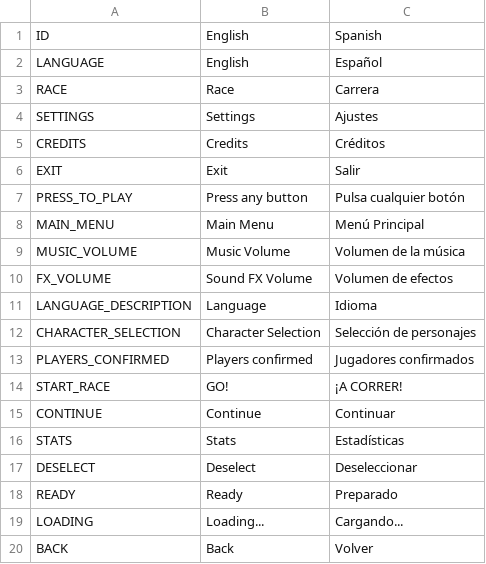
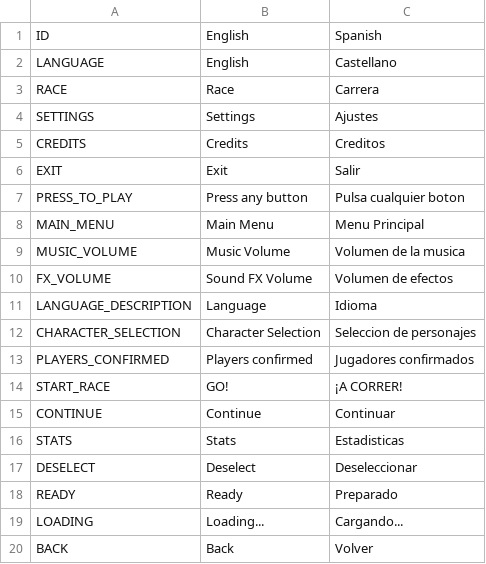
Before and after one commit to 5thRowGames/RobogodsWillBeRacing, a CSV file: Assets/Resources/Localization.csv, drawn as a sheet; only a part is shown.

```diff
--- a/Assets/Resources/Localization.csv
+++ b/Assets/Resources/Localization.csv
@@ -1,13 +1,13 @@
 ID,English,Spanish
-LANGUAGE,English,Español
+LANGUAGE,English,Castellano
 RACE,Race,Carrera
 SETTINGS,Settings,Ajustes
-CREDITS,Credits,Créditos
+CREDITS,Credits,Creditos
 EXIT,Exit,Salir
-PRESS_TO_PLAY,Press any button,Pulsa cualquier botón
-MAIN_MENU,Main Menu,Menú Principal
-MUSIC_VOLUME,Music Volume,Volumen de la música
+PRESS_TO_PLAY,Press any button,Pulsa cualquier boton
+MAIN_MENU,Main Menu,Menu Principal
+MUSIC_VOLUME,Music Volume,Volumen de la musica
 FX_VOLUME,Sound FX Volume,Volumen de efectos
 LANGUAGE_DESCRIPTION,Language,Idioma
-CHARACTER_SELECTION,Character Selection,Selección de personajes
+CHARACTER_SELECTION,Character Selection,Seleccion de personajes
 PLAYERS_CONFIRMED,Players confirmed,Jugadores confirmados
@@ -15,3 +15,3 @@ START_RACE,GO!,¡A CORRER!
 CONTINUE,Continue,Continuar
-STATS,Stats,Estadísticas
+STATS,Stats,Estadisticas
 DESELECT,Deselect,Deseleccionar
```
Also changed, not shown: 10 other files.
